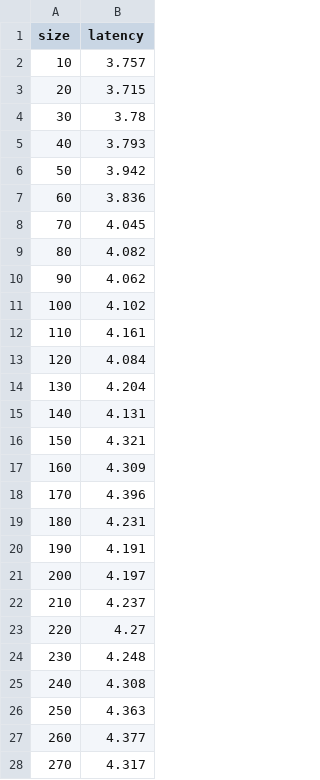
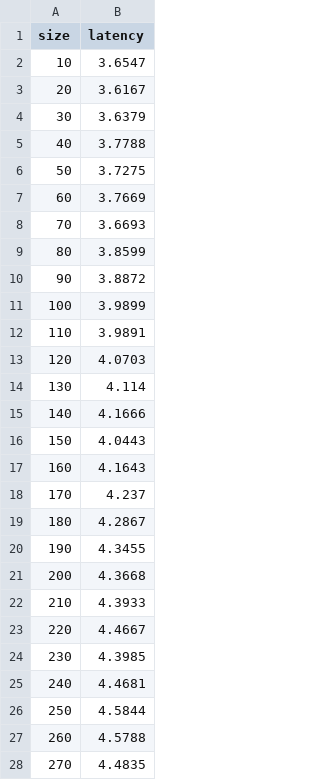
Before and after one commit to greffgreff/websocket-vs-http, a CSV file: results/websocket.csv, drawn as a sheet; only a part is shown; the diff covers the shown part only.

Commit message:
Added previous results

```diff
--- a/results/websocket.csv
+++ b/results/websocket.csv
@@ -1,28 +1,28 @@
 size,latency
-10,3.757
-20,3.715
-30,3.78
-40,3.793
-50,3.942
-60,3.836
-70,4.045
-80,4.082
-90,4.062
-100,4.102
-110,4.161
-120,4.084
-130,4.204
-140,4.131
-150,4.321
-160,4.309
-170,4.396
-180,4.231
-190,4.191
-200,4.197
-210,4.237
-220,4.27
-230,4.248
-240,4.308
-250,4.363
-260,4.377
-270,4.317
+10,3.6547
+20,3.6167
+30,3.6379
+40,3.7788
+50,3.7275
+60,3.7669
+70,3.6693
+80,3.8599
+90,3.8872
+100,3.9899
+110,3.9891
+120,4.0703
+130,4.114
+140,4.1666
+150,4.0443
+160,4.1643
+170,4.237
+180,4.2867
+190,4.3455
+200,4.3668
+210,4.3933
+220,4.4667
+230,4.3985
+240,4.4681
+250,4.5844
+260,4.5788
+270,4.4835
```
Also changed, not shown: 73 edited cells elsewhere in this file, results/http.csv.
